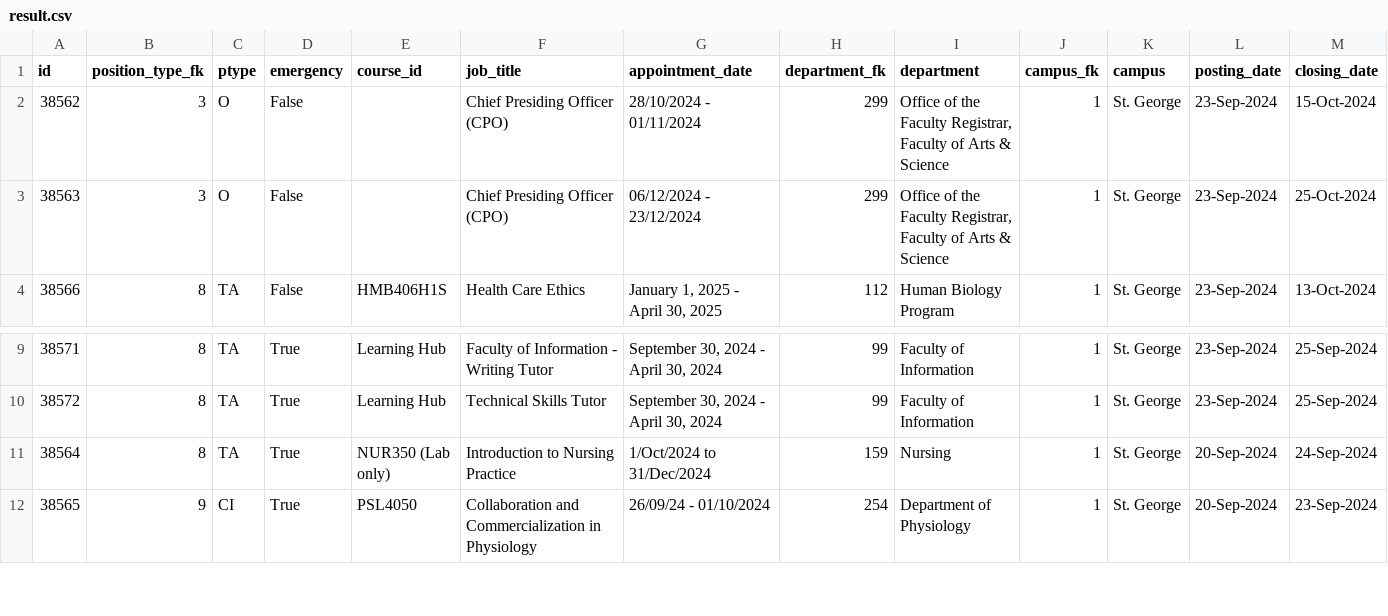
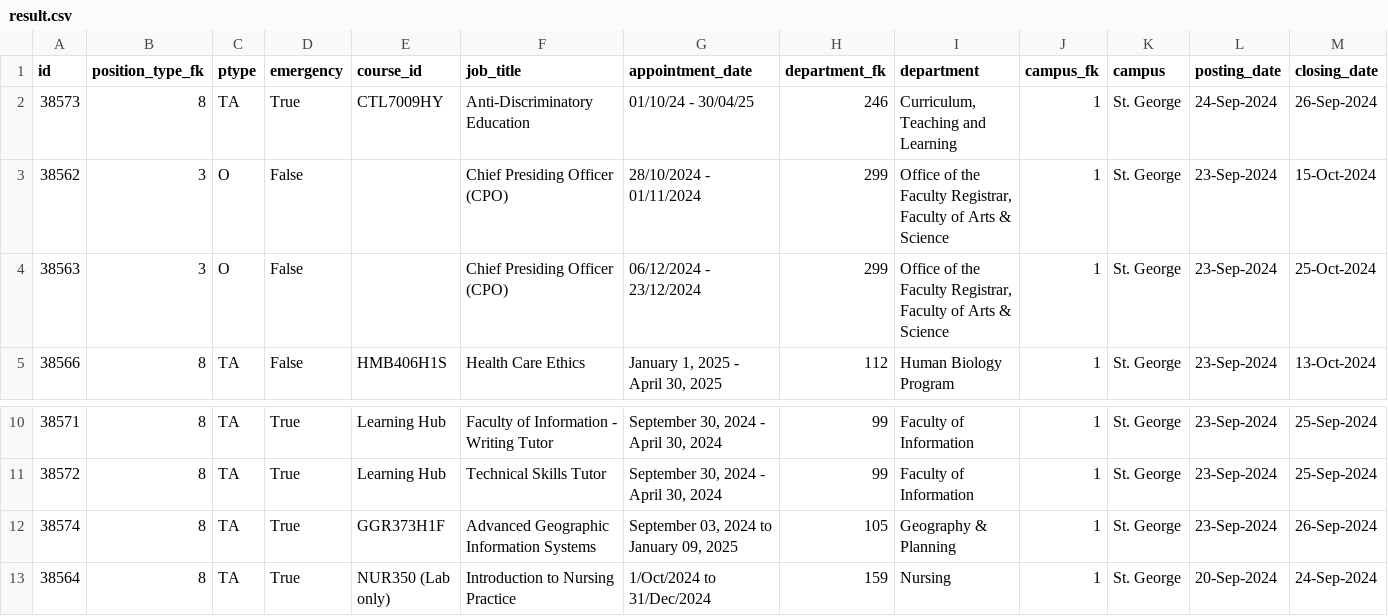
Before and after one commit to Nathan903/unit1.hrandequity.utoronto.ca, a CSV file: result.csv, drawn as a sheet; only a part is shown, gaps mark what is left out; the shorter side is filled out with more unchanged rows; rows hold the shown columns only; the diff names each change by its address in the sheet, - before the commit and + after, or states it on an @@ line.

```diff
--- a/result.csv
+++ b/result.csv
+row 2: 38573 | 8 | TA | True | CTL7009HY | Anti-Discriminatory Education | 01/10/24 - 30/04/25 | 246 | Curriculum, Teaching and Learning | 1 | St. George | 24-Sep-2024 | 26-Sep-2024
+row 12: 38574 | 8 | TA | True | GGR373H1F | Advanced Geographic Information Systems | September 03, 2024 to January 09, 2025 | 105 | Geography & Planning | 1 | St. George | 23-Sep-2024 | 26-Sep-2024
```
Also changed, not shown: 1 other file.
